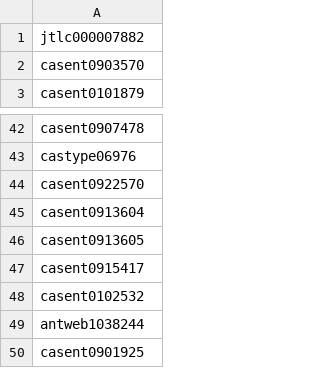
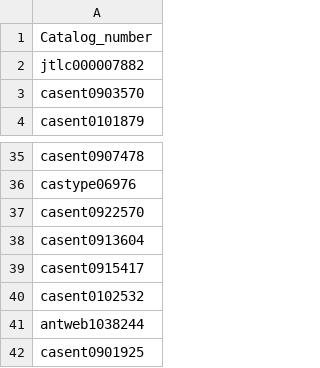
Before and after one commit to naturalis/FormicID, a CSV file: data/badspecimens_p.csv (was data/badspecimens.csv), drawn as a sheet; only a part is shown, gaps mark what is left out; removed rows and columns are numbered as before the commit, all else as after; the diff covers the shown part only; the diff names each change by its address in the sheet, - before the commit and + after, or states it on an @@ line.

```diff
--- a/data/badspecimens.csv
+++ b/data/badspecimens_p.csv
+row 1: Catalog_number
-row 46: casent0913605
```
Also changed, not shown: 8 removed rows, 1 moved row and 3 edited cells elsewhere in this file, 6 other files.
